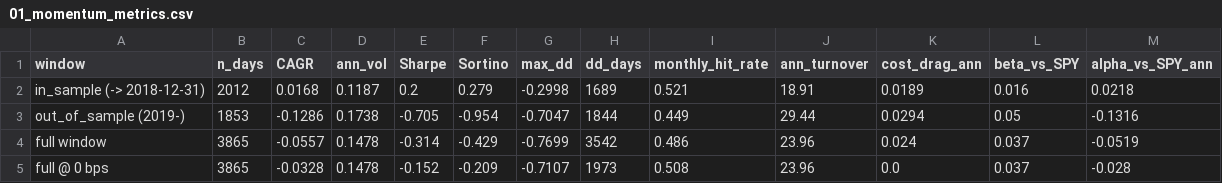
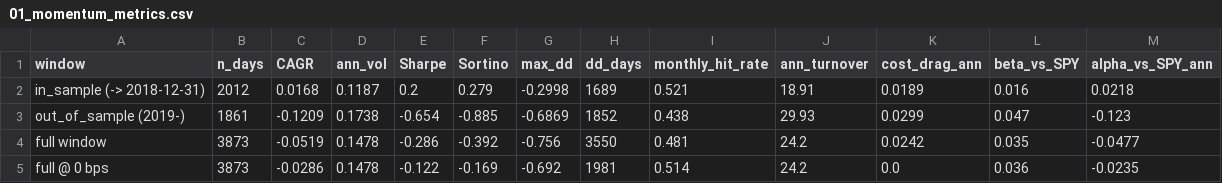
Before and after one commit to Akishai18/stat-arb, a CSV file: reports/01_momentum_metrics.csv, drawn as a sheet; only a part is shown; the diff covers the shown part only.

```diff
--- a/reports/01_momentum_metrics.csv
+++ b/reports/01_momentum_metrics.csv
@@ -2,4 +2,4 @@ window,n_days,CAGR,ann_vol,Sharpe,Sortino,max_dd,dd_days,monthly_hit_rate,ann_tu
 in_sample (-> 2018-12-31),2012,0.0168,0.1187,0.2,0.279,-0.2998,1689,0.521,18.91,0.0189,0.016,0.0218
-out_of_sample (2019-),1853,-0.1286,0.1738,-0.705,-0.954,-0.7047,1844,0.449,29.44,0.0294,0.05,-0.1316
-full window,3865,-0.0557,0.1478,-0.314,-0.429,-0.7699,3542,0.486,23.96,0.024,0.037,-0.0519
-full @ 0 bps,3865,-0.0328,0.1478,-0.152,-0.209,-0.7107,1973,0.508,23.96,0.0,0.037,-0.028
+out_of_sample (2019-),1861,-0.1209,0.1738,-0.654,-0.885,-0.6869,1852,0.438,29.93,0.0299,0.047,-0.123
+full window,3873,-0.0519,0.1478,-0.286,-0.392,-0.756,3550,0.481,24.2,0.0242,0.035,-0.0477
+full @ 0 bps,3873,-0.0286,0.1478,-0.122,-0.169,-0.692,1981,0.514,24.2,0.0,0.036,-0.0235
```
Also changed, not shown: 33 edited cells elsewhere in this file, reports/02_reversal_and_combo_metrics.csv, reports/03_futures_and_carry_metrics.csv, 29 other files.
